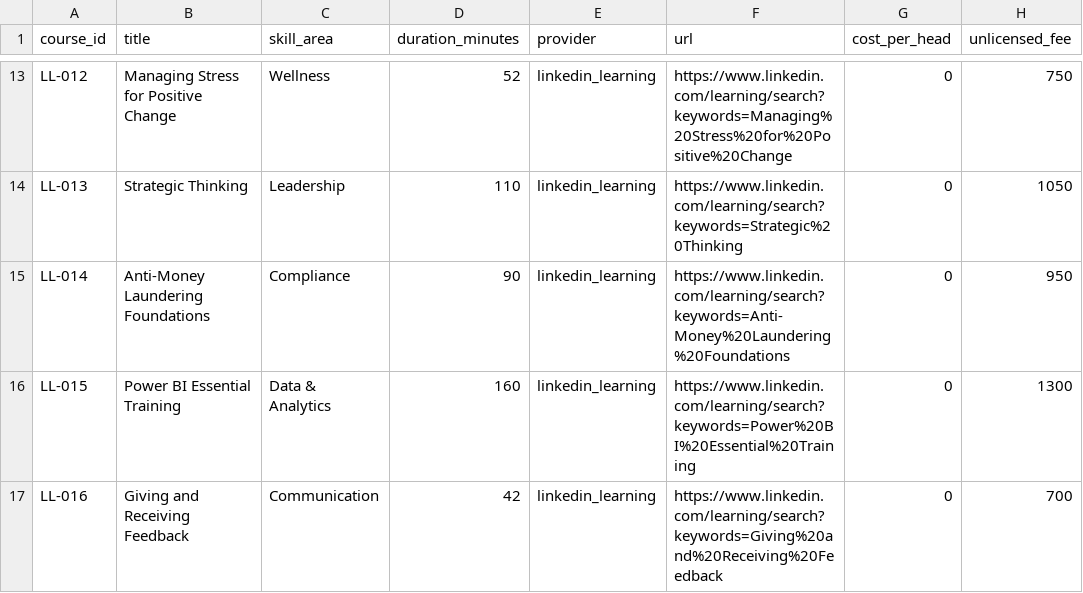
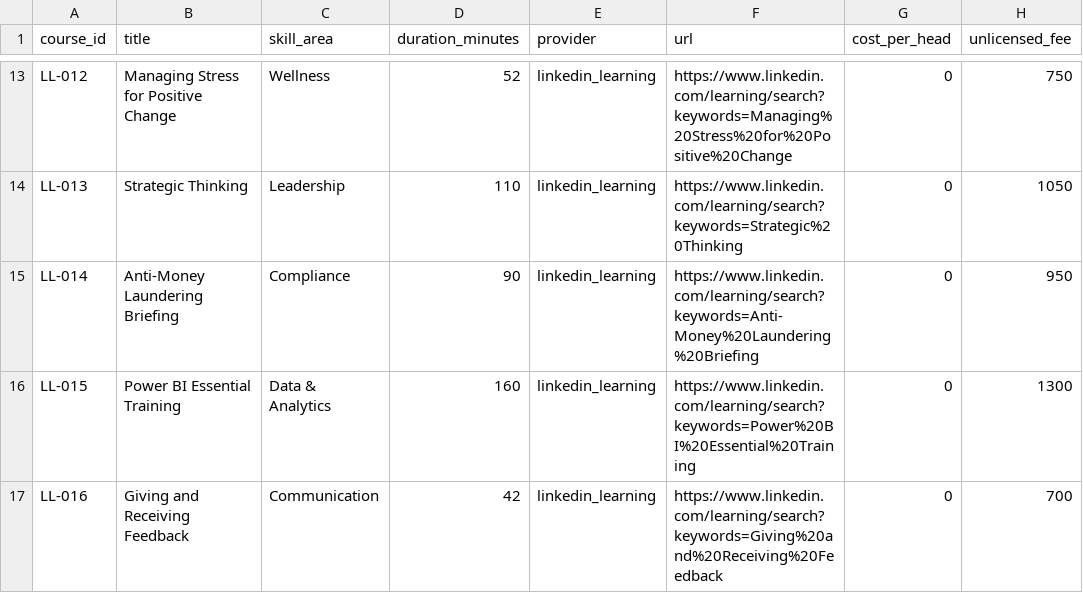
Before and after one commit to Chris-GottaGit5hub/training-compliance-radar, a CSV file: public/sample/catalog.csv, drawn as a sheet; only a part is shown, gaps mark what is left out; the diff names each change by its address in the sheet, - before the commit and + after, or states it on an @@ line.

```diff
--- a/public/sample/catalog.csv
+++ b/public/sample/catalog.csv
-B15 (title): Anti-Money Laundering Foundations
+B15 (title): Anti-Money Laundering Briefing
-F15 (url): https://www.linkedin.com/learning/search?keywords=Anti-Money%20Laundering%20Foundations
+F15 (url): https://www.linkedin.com/learning/search?keywords=Anti-Money%20Laundering%20Briefing
```
Also changed, not shown: 15 other files.
